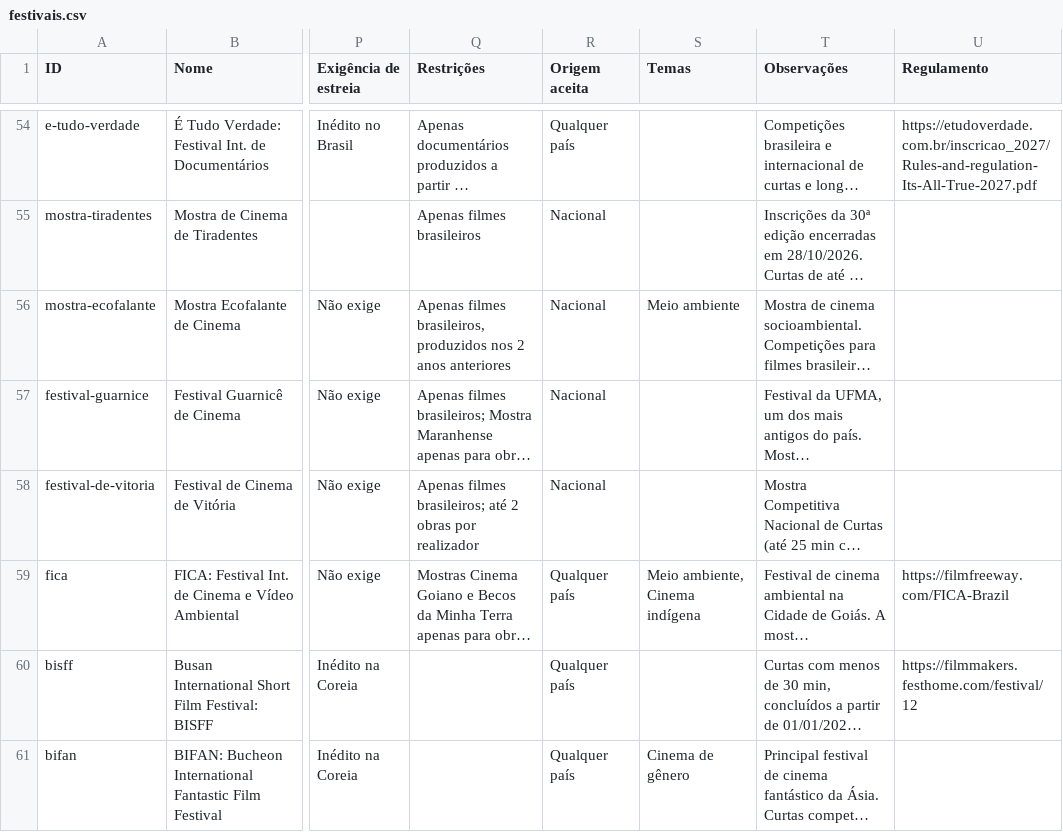
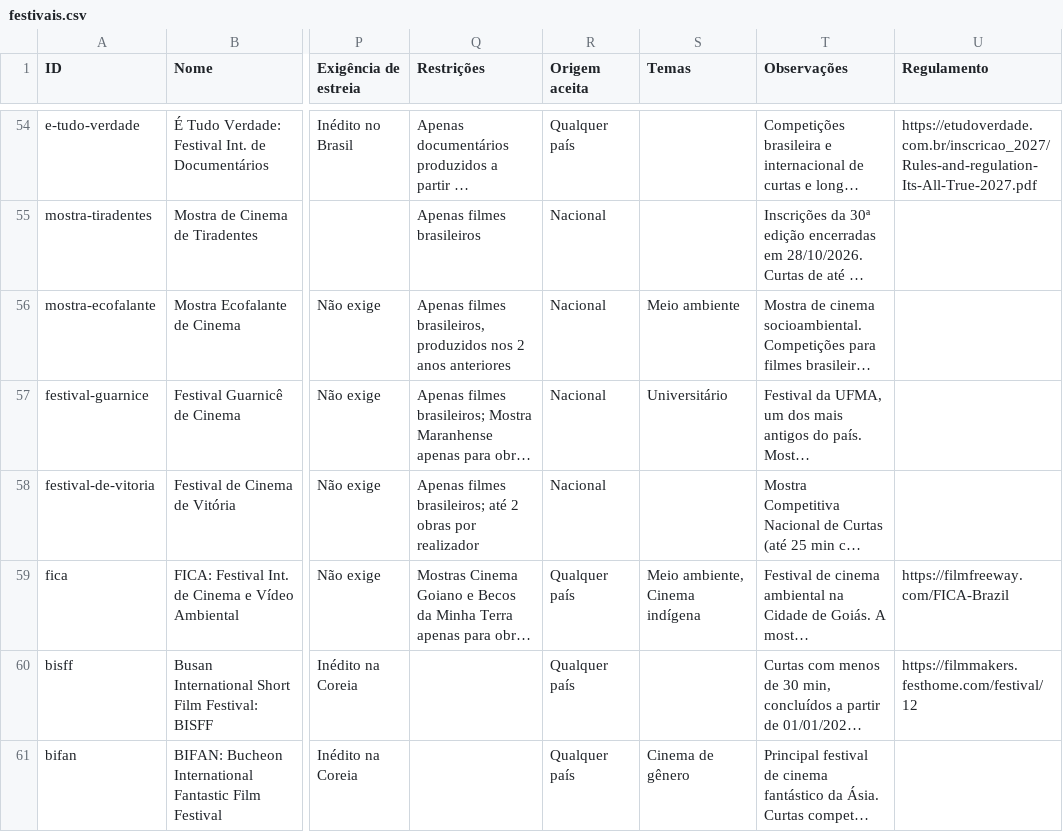
Before and after one commit to aeathayde-coder/radar-de-curtas, a CSV file: site/dados/festivais.csv, drawn as a sheet; only a part is shown, gaps mark what is left out; long unchanged cells end in …; the diff covers the shown part only; the diff names each change by its address in the sheet, - before the commit and + after, or states it on an @@ line.

```diff
--- a/site/dados/festivais.csv
+++ b/site/dados/festivais.csv
-S57 (Temas): (empty)
+S57 (Temas): Universitário
```
Also changed, not shown: 5 edited cells elsewhere in this file.
